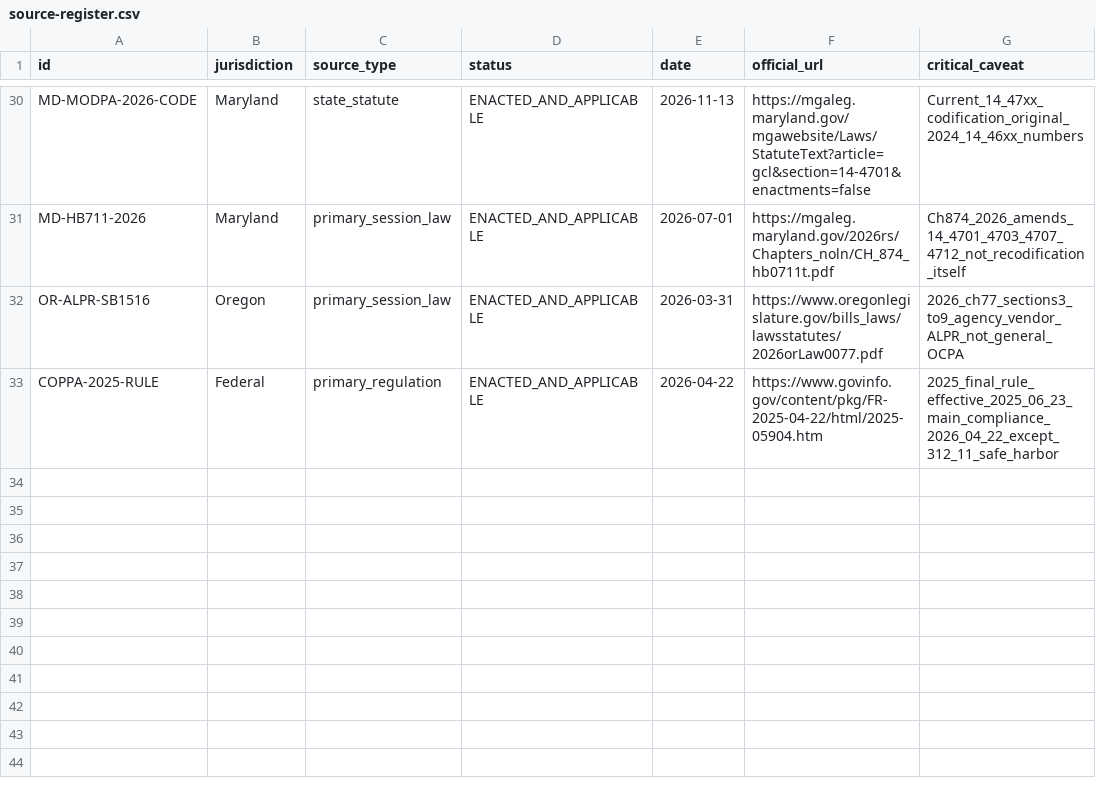
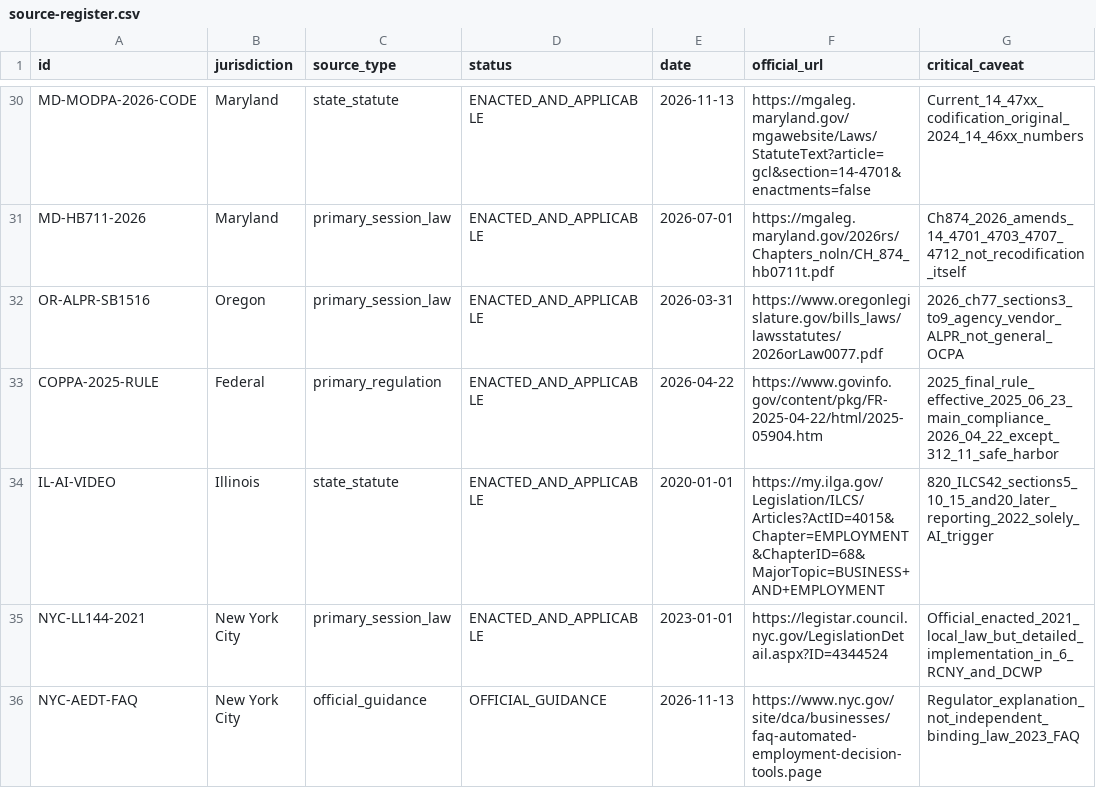
Before and after one commit to LUNCY579/Tech-Law, a CSV file: research/2026-11-13/source-register.csv, drawn as a sheet; only a part is shown, gaps mark what is left out.

```diff
--- a/research/2026-11-13/source-register.csv
+++ b/research/2026-11-13/source-register.csv
@@ -33 +33,4 @@ OR-ALPR-SB1516,Oregon,primary_session_law,ENACTED_AND_APPLICABLE,2026-03-31,http
 COPPA-2025-RULE,Federal,primary_regulation,ENACTED_AND_APPLICABLE,2026-04-22,https://www.govinfo.gov/content/pkg/FR-2025-04-22/html/2025-05904.htm,2025_final_rule_effective_2025_06_23_main_compliance_2026_04_22_except_312_11_safe_harbor
+IL-AI-VIDEO,Illinois,state_statute,ENACTED_AND_APPLICABLE,2020-01-01,https://my.ilga.gov/Legislation/ILCS/Articles?ActID=4015&Chapter=EMPLOYMENT&ChapterID=68&MajorTopic=BUSINESS+AND+EMPLOYMENT,820_ILCS42_sections5_10_15_and20_later_reporting_2022_solely_AI_trigger
+NYC-LL144-2021,New York City,primary_session_law,ENACTED_AND_APPLICABLE,2023-01-01,https://legistar.council.nyc.gov/LegislationDetail.aspx?ID=4344524,Official_enacted_2021_local_law_but_detailed_implementation_in_6_RCNY_and_DCWP
+NYC-AEDT-FAQ,New York City,official_guidance,OFFICIAL_GUIDANCE,2026-11-13,https://www.nyc.gov/site/dca/businesses/faq-automated-employment-decision-tools.page,Regulator_explanation_not_independent_binding_law_2023_FAQ
```
Also changed, not shown: quality/legal-change-watchlist.csv, 7 other files.
